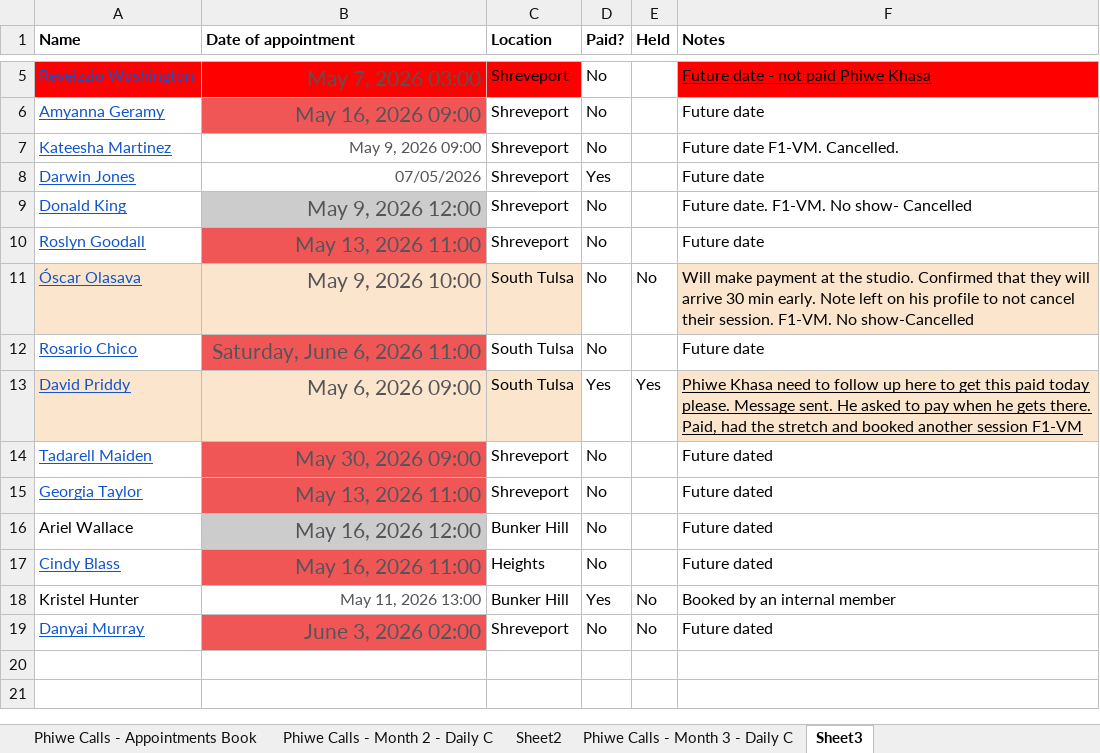
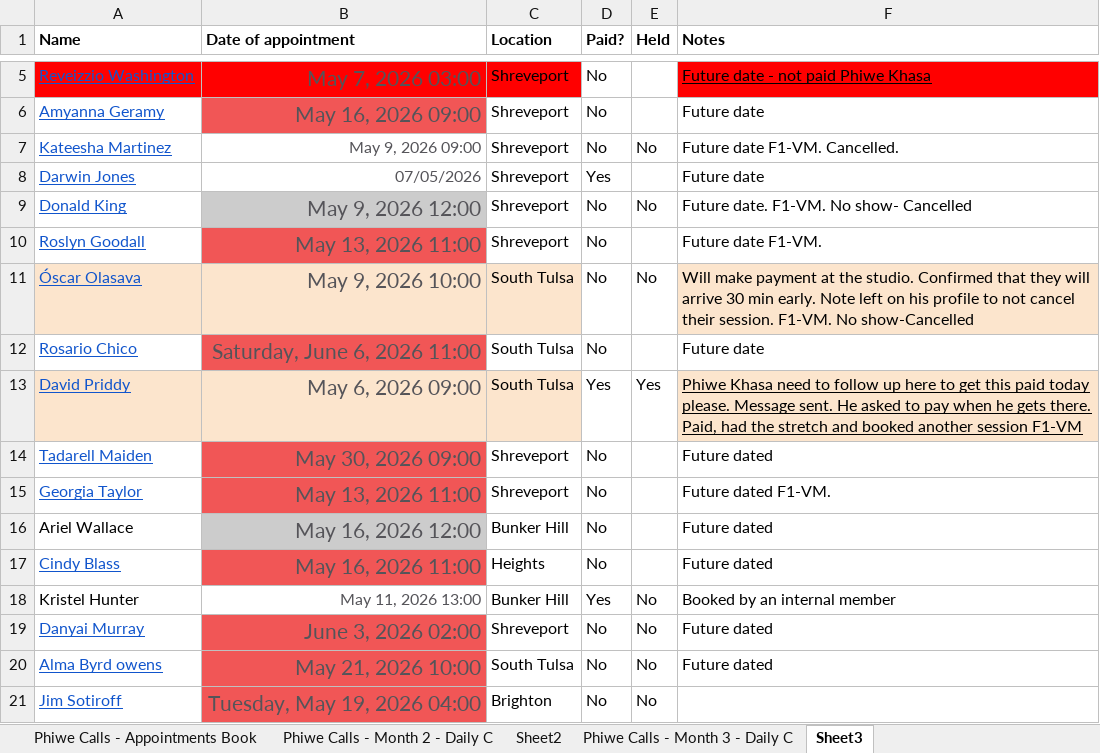
Before and after one commit to thamsanqakekana-tech/stretchlab-dashboard, an Excel workbook: data/stretchlab/validation/Stretch_Lab_Manual_Tracker.xlsx, sheet Sheet3, drawn as a sheet; only a part is shown, gaps mark what is left out; values as stored, in another font and other column widths than the file's, no borders; charts and pictures not drawn; the diff names each change by its address in the sheet, - before the commit and + after, or states it on an @@ line.

```diff
--- a/data/stretchlab/validation/Stretch_Lab_Manual_Tracker.xlsx (sheet Sheet3)
+++ b/data/stretchlab/validation/Stretch_Lab_Manual_Tracker.xlsx (sheet Sheet3)
-E7 (Held): (empty)
+E7 (Held): No
-E9 (Held): (empty)
+E9 (Held): No
-F10 (Notes): Future date
+F10 (Notes): Future date F1-VM.
-F15 (Notes): Future dated
+F15 (Notes): Future dated F1-VM.
+row 20: Alma Byrd owens | May 21, 2026 10:00 | South Tulsa | No | No | Future dated
+row 21: Jim Sotiroff | Tuesday, May 19, 2026 04:00 | Brighton | No | No
```
Also changed, not shown: sheet Phiwe Calls - Month 3 - Daily C, 58 other files.
